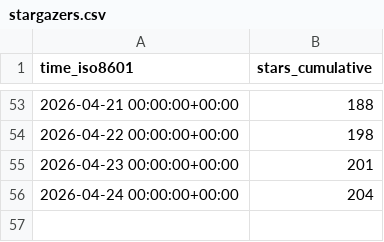
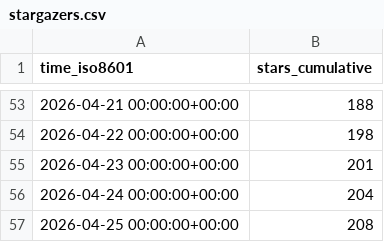
Before and after one commit to rhythm98/power-platform-ai-skills, a CSV file: microsoft/power-platform-skills/ghrs-data/stargazers.csv, drawn as a sheet; only a part is shown, gaps mark what is left out.

```diff
--- a/microsoft/power-platform-skills/ghrs-data/stargazers.csv
+++ b/microsoft/power-platform-skills/ghrs-data/stargazers.csv
@@ -56 +56,2 @@ time_iso8601,stars_cumulative
 2026-04-24 00:00:00+00:00,204
+2026-04-25 00:00:00+00:00,208
```
